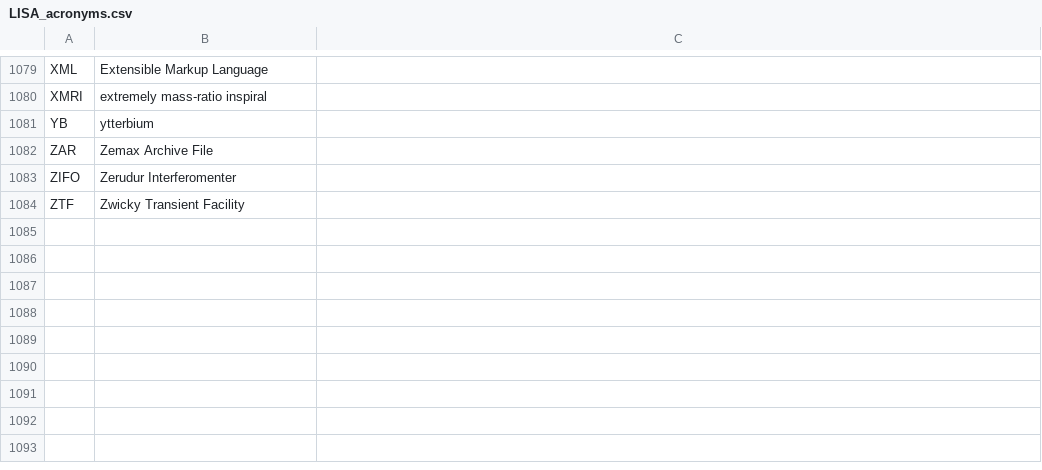
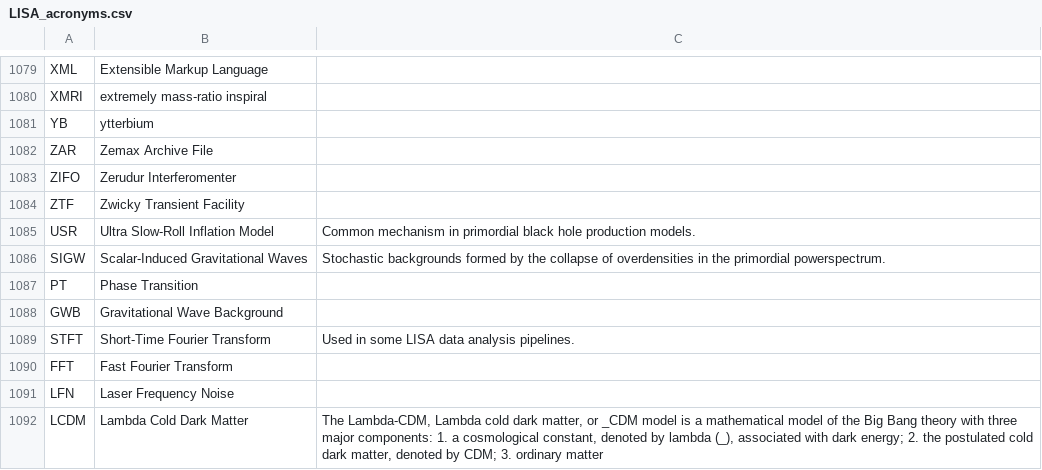
Before and after one commit to nluetzge/LISA_acronyms_dictionary, a CSV file: tables/LISA_acronyms.csv, drawn as a sheet; only a part is shown, gaps mark what is left out; the diff names each change by its address in the sheet, - before the commit and + after, or states it on an @@ line.

```diff
--- a/tables/LISA_acronyms.csv
+++ b/tables/LISA_acronyms.csv
+row 1085: USR | Ultra Slow-Roll Inflation Model | Common mechanism in primordial black hole production models.
+row 1086: SIGW | Scalar-Induced Gravitational Waves | Stochastic backgrounds formed by the collapse of overdensities in the primordial powerspectrum.
+row 1087: PT | Phase Transition
+row 1088: GWB | Gravitational Wave Background
+row 1089: STFT | Short-Time Fourier Transform | Used in some LISA data analysis pipelines.
+row 1090: FFT | Fast Fourier Transform
+row 1091: LFN | Laser Frequency Noise
+row 1092: LCDM | Lambda Cold Dark Matter | The Lambda-CDM, Lambda cold dark matter, or _CDM model is a mathematical model of the Big Bang theory with three major components: 1. a cosmological constant, denoted by lambda (_), associated with dark energy; 2. the postulated cold dark matter, denoted by CDM; 3. ordinary matter
```
